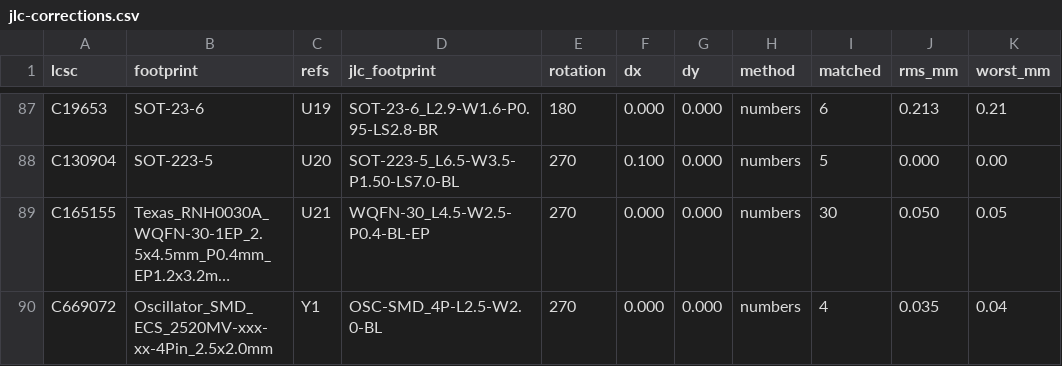
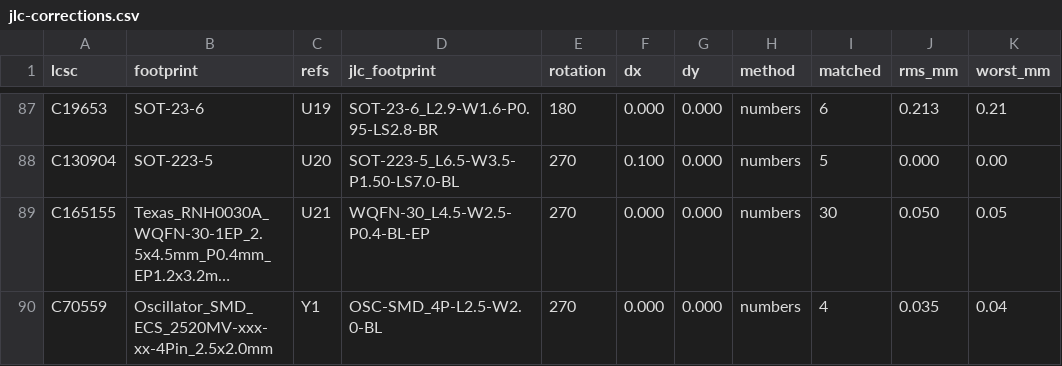
Before and after one commit to 256foundation/libreboard, a CSV file: fab/jlc-corrections.csv, drawn as a sheet; only a part is shown, gaps mark what is left out; long unchanged cells end in …; the diff names each change by its address in the sheet, - before the commit and + after, or states it on an @@ line.

```diff
--- a/fab/jlc-corrections.csv
+++ b/fab/jlc-corrections.csv
-A90 (lcsc): C669072
+A90 (lcsc): C70559
```
Also changed, not shown: fab/rev3-jlc/libreboard-rev3-bom-jlc-smt-only.csv, fab/rev3-jlc/libreboard-rev3-bom-jlc.csv, 1 other file.
